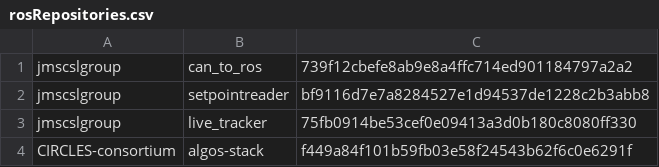
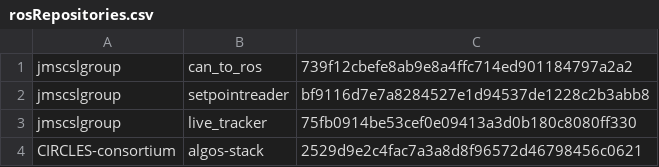
Before and after one commit to jmscslgroup/libpanda, a CSV file: scripts/rosRepositories.csv, drawn as a sheet.

```diff
--- a/scripts/rosRepositories.csv
+++ b/scripts/rosRepositories.csv
@@ -3,2 +3,2 @@ jmscslgroup,	   setpointreader,	bf9116d7e7a8284527e1d94537de1228c2b3abb8
 jmscslgroup, 	   live_tracker,	 75fb0914be53cef0e09413a3d0b180c8080ff330
-CIRCLES-consortium, algos-stack, 	f449a84f101b59fb03e58f24543b62f6c0e6291f
+CIRCLES-consortium, algos-stack, 	2529d9e2c4fac7a3a8d8f96572d46798456c0621
```
Also changed, not shown: 4 other files.
